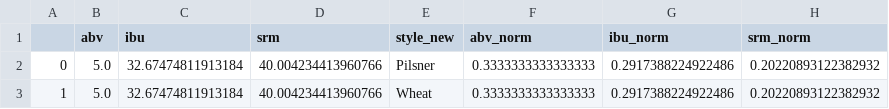
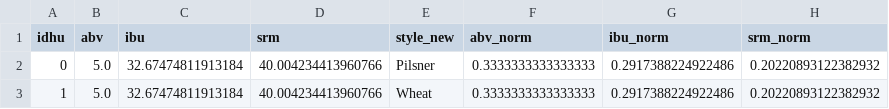
Before and after one commit to green-fox-academy/kitta11, a CSV file: datascience/week-07/craftbeer/parsed.csv, drawn as a sheet; only a part is shown.

```diff
--- a/datascience/week-07/craftbeer/parsed.csv
+++ b/datascience/week-07/craftbeer/parsed.csv
@@ -1,2 +1,2 @@
-,abv,ibu,srm,style_new,abv_norm,ibu_norm,srm_norm
+idhu,abv,ibu,srm,style_new,abv_norm,ibu_norm,srm_norm
 0,5.0,32.67474811913184,40.004234413960766,Pilsner,0.3333333333333333,0.2917388224922486,0.20220893122382932
```
Also changed, not shown: 1 other file.
